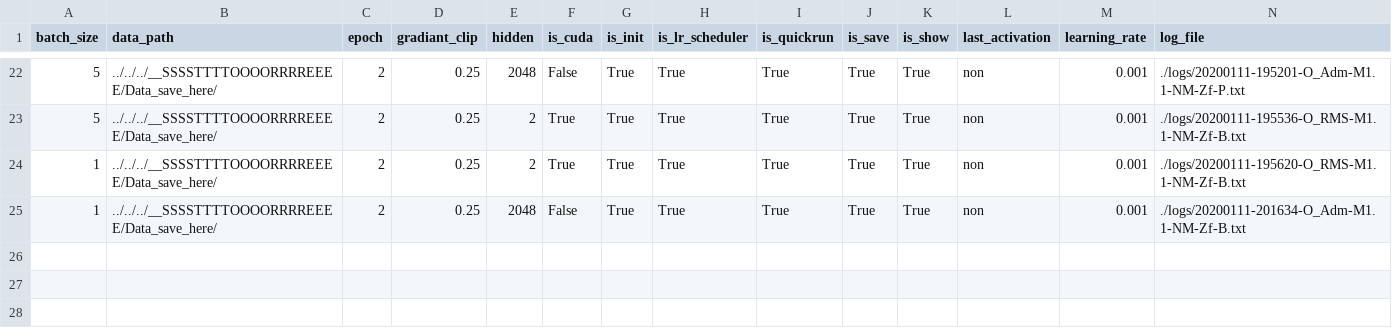
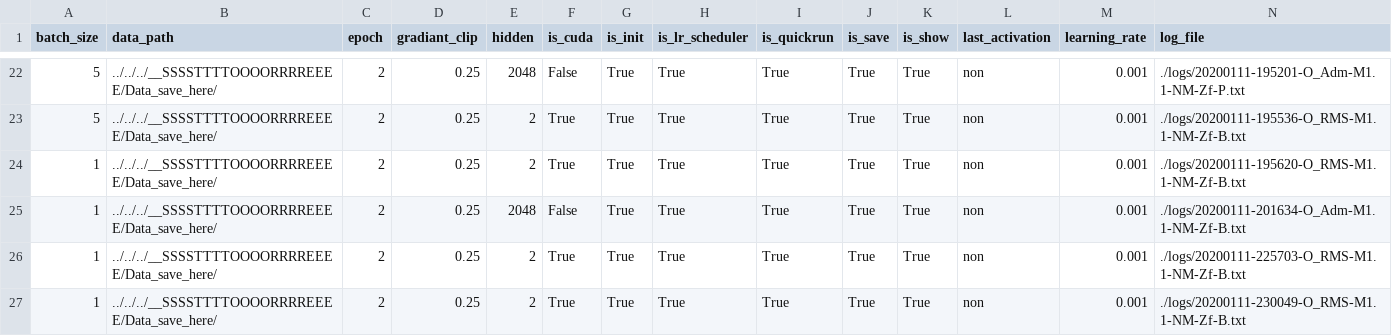
Before and after one commit to humorbeing/python_github, a CSV file: Video_future_frame_prediction/fc_lstm_n202_ubu/code_v0007/logs/log.csv, drawn as a sheet; only a part is shown, gaps mark what is left out; rows hold the shown columns only; the diff names each change by its address in the sheet, - before the commit and + after, or states it on an @@ line.

```diff
--- a/Video_future_frame_prediction/fc_lstm_n202_ubu/code_v0007/logs/log.csv
+++ b/Video_future_frame_prediction/fc_lstm_n202_ubu/code_v0007/logs/log.csv
+row 26: 1 | ../../../__SSSSTTTTOOOORRRREEEE/Data_save_here/ | 2 | 0.25 | 2 | True | True | True | True | True | True | non | 0.001 | ./logs/20200111-225703-O_RMS-M1.1-NM-Zf-B.txt
+row 27: 1 | ../../../__SSSSTTTTOOOORRRREEEE/Data_save_here/ | 2 | 0.25 | 2 | True | True | True | True | True | True | non | 0.001 | ./logs/20200111-230049-O_RMS-M1.1-NM-Zf-B.txt
```
Also changed, not shown: 25 other files.
